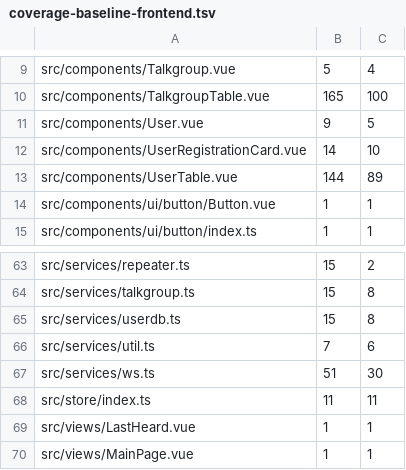
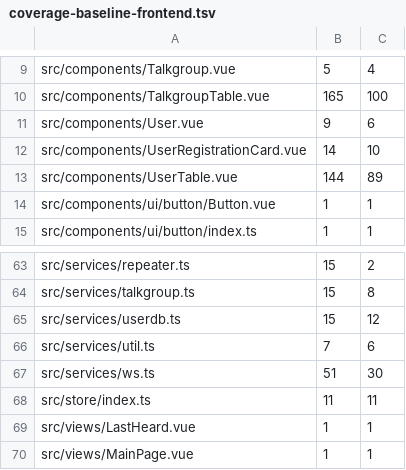
Before and after one commit to USA-RedDragon/DMRHub, a TSV file: .github/coverage-baseline-frontend.tsv, drawn as a sheet; only a part is shown, gaps mark what is left out.

```diff
--- a/.github/coverage-baseline-frontend.tsv
+++ b/.github/coverage-baseline-frontend.tsv
@@ -10,3 +10,3 @@ src/components/Talkgroup.vue	5	4
 src/components/TalkgroupTable.vue	165	100
-src/components/User.vue	9	5
+src/components/User.vue	9	6
 src/components/UserRegistrationCard.vue	14	10
@@ -64,3 +64,3 @@ src/services/repeater.ts	15	2
 src/services/talkgroup.ts	15	8
-src/services/userdb.ts	15	8
+src/services/userdb.ts	15	12
 src/services/util.ts	7	6
```
Also changed, not shown: 1 other file.
